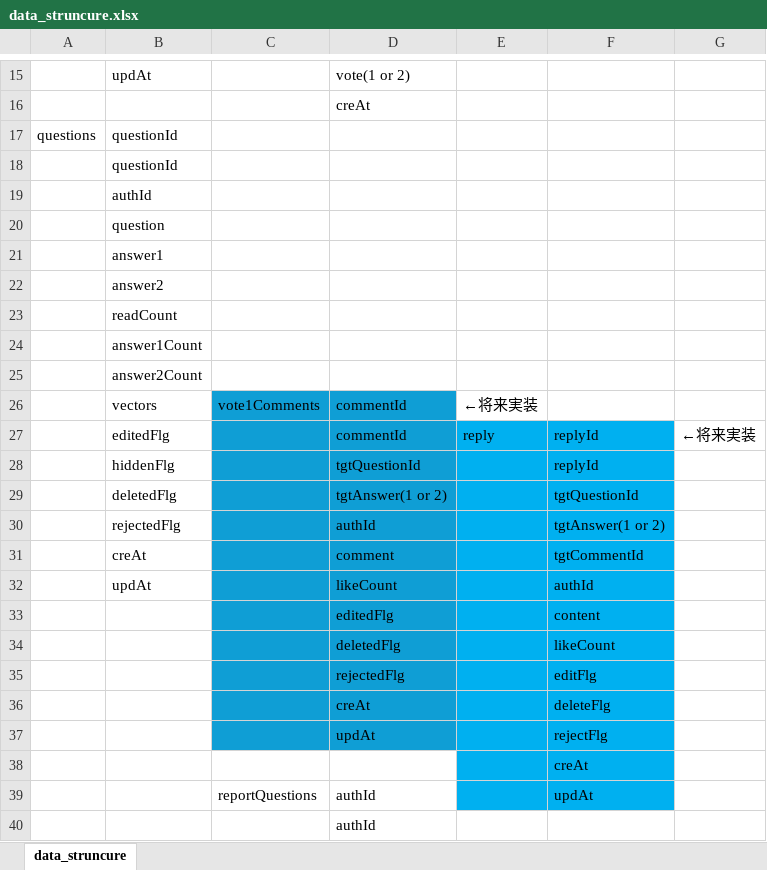
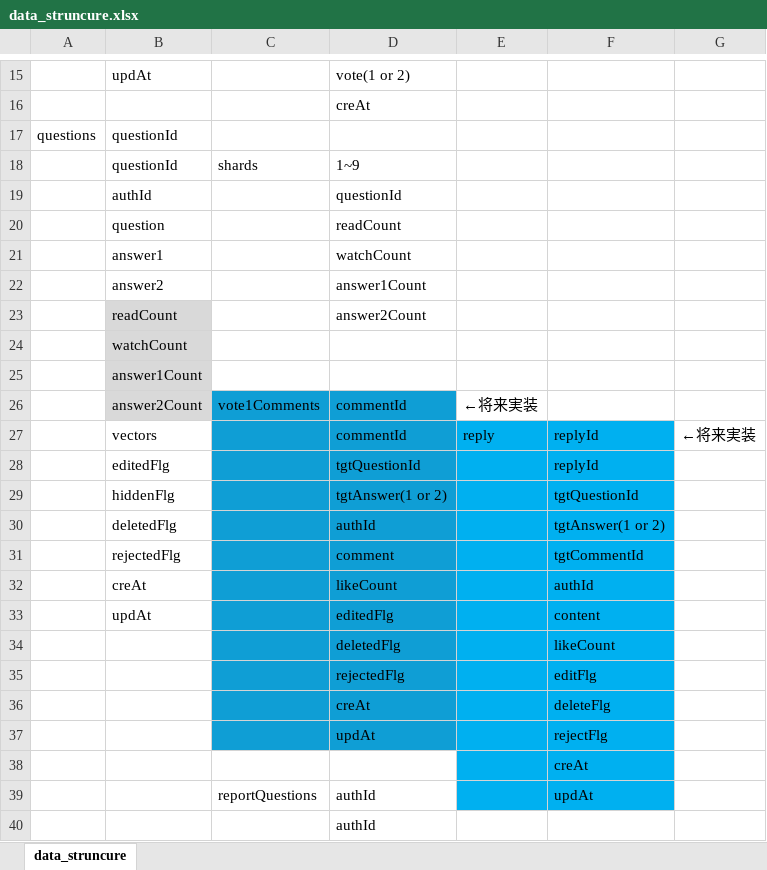
Before and after one commit to shuya729/which, an Excel workbook: documents/data_struncure.xlsx, sheet data_struncure, drawn as a sheet; only a part is shown, gaps mark what is left out; values as stored, in another font and other column widths than the file's, no borders; removed rows and columns are numbered as before the commit, all else as after; the diff names each change by its address in the sheet, - before the commit and + after, or states it on an @@ line.

```diff
--- a/documents/data_struncure.xlsx (sheet data_struncure)
+++ b/documents/data_struncure.xlsx (sheet data_struncure)
-row 18:  | questionId
-row 19:  | authId
-row 20:  | question
-row 21:  | answer1
-row 22:  | answer2
+row 18:  | questionId | shards | 1~9
+row 19:  | authId |  | questionId
+row 20:  | question |  | readCount
+row 21:  | answer1 |  | watchCount
+row 22:  | answer2 |  | answer1Count
+row 23:  | readCount |  | answer2Count
-B24: readCount
+B24: watchCount
-B24:B25 fill: none
+B24:B25 fill: #D9D9D9
-row 25:  | answer2Count
-B26: vectors
+B26: answer2Count
-B26 fill: none
+B26 fill: #D9D9D9
-B27: editedFlg
+B27: vectors
-B28: hiddenFlg
+B28: editedFlg
-B29: deletedFlg
+B29: hiddenFlg
-B30: rejectedFlg
+B30: deletedFlg
-B31: creAt
+B31: rejectedFlg
-B32: updAt
+B32: creAt
-B33: (empty)
+B33: updAt
```
Also changed, not shown: 18 other files.
